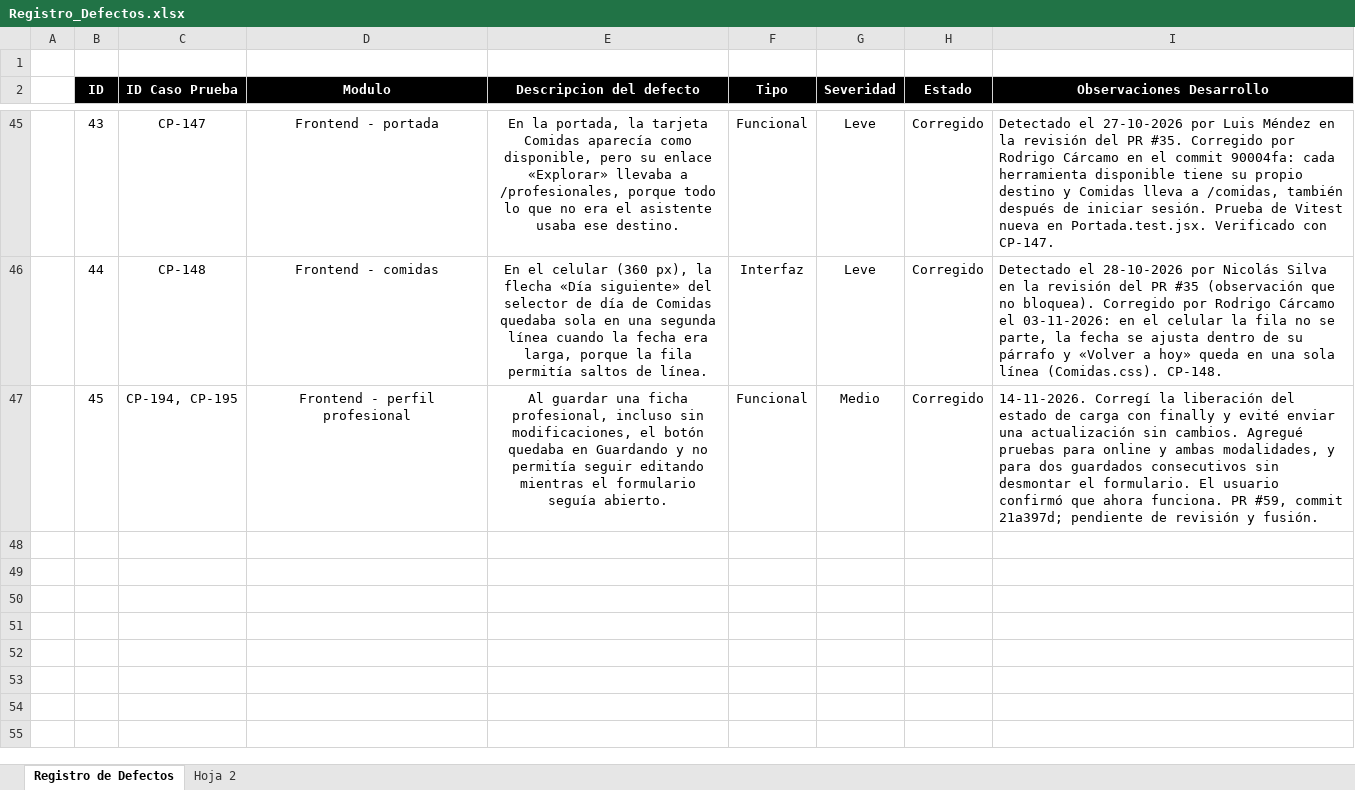
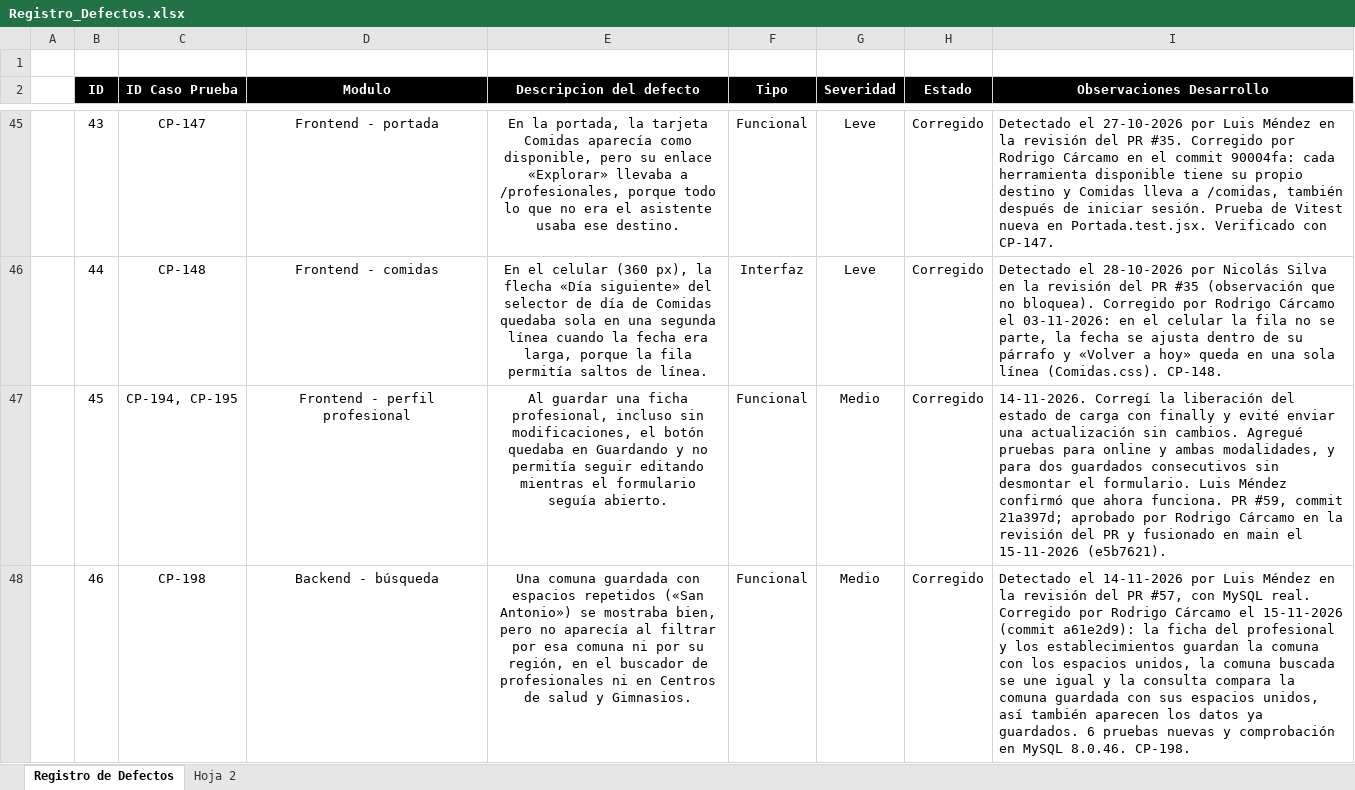
Before and after one commit to ncxlas/FitSearch, an Excel workbook: FASE 2/Evidencias Proyecto/Evidencias de documentación/Plan de Pruebas/Registro_Defectos.xlsx, sheet Registro de Defectos, drawn as a sheet; only a part is shown, gaps mark what is left out; values as stored, in another font and other column widths than the file's, no borders; the diff names each change by its address in the sheet, - before the commit and + after, or states it on an @@ line.

```diff
--- a/FASE 2/Evidencias Proyecto/Evidencias de documentación/Plan de Pruebas/Registro_Defectos.xlsx (sheet Registro de Defectos)
+++ b/FASE 2/Evidencias Proyecto/Evidencias de documentación/Plan de Pruebas/Registro_Defectos.xlsx (sheet Registro de Defectos)
-I47 (Observaciones Desarrollo): …el formulario. El usuario confirmó que ahora funciona. PR #59, commit 21a397d; pendiente de revisión y fusión.
+I47 (Observaciones Desarrollo): …el formulario. Luis Méndez confirmó que ahora funciona. PR #59, commit 21a397d; aprobado por Rodrigo Cárcamo en la revisión del PR y fusionado en main el 15-11-2026 (e5b7621).
+row 48:  | 46 | CP-198 | Backend - búsqueda | Una comuna guardada con espacios repetidos («San Antonio») se mostraba bien, pero no aparecía al filtrar por esa comuna ni por su región, en el buscador de profesionales ni en Centros de salud y Gimnasios. | Funcional | Medio | Corregido | Detectado el 14-11-2026 por Luis Méndez en la revisión del PR #57, con MySQL real. Corregido por Rodrigo Cárcamo el 15-11-2026 (commit a61e2d9): la ficha del profesional y los establecimientos guardan la comuna con los espacios unidos, la comuna buscada se une igual y la consulta compara la comuna guardada con sus espacios unidos, así también aparecen los datos ya guardados. 6 pruebas nuevas y comprobación en MySQL 8.0.46. CP-198.
```
Also changed, not shown: FASE 2/Evidencias Proyecto/Evidencias de documentación/Plan de Pruebas/Planilla_Casos_de_Prueba_Template.xlsx, 1 other file.
